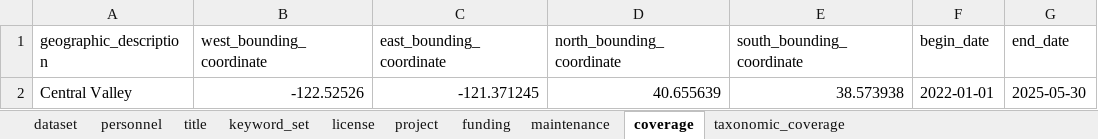
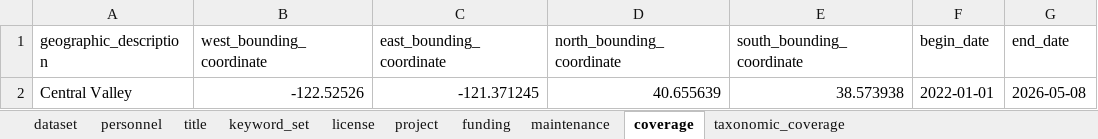
Before and after one commit to SRJPE/jpe-genetics-edi, an Excel workbook: create_xml_R/data-raw/metadata/project_metadata.xlsx, sheet coverage, drawn as a sheet; values as stored, in another font and other column widths than the file's, no borders; the diff names each change by its address in the sheet, - before the commit and + after, or states it on an @@ line.

Commit message:
creates script to add new data for update, updates project and metadata tables

```diff
--- a/create_xml_R/data-raw/metadata/project_metadata.xlsx (sheet coverage)
+++ b/create_xml_R/data-raw/metadata/project_metadata.xlsx (sheet coverage)
-G2 (end_date): 2025-05-30
+G2 (end_date): 2026-05-08
```
Also changed, not shown: create_xml_R/data-raw/metadata/genetic_identification_metadata.xlsx, 2 other files.
